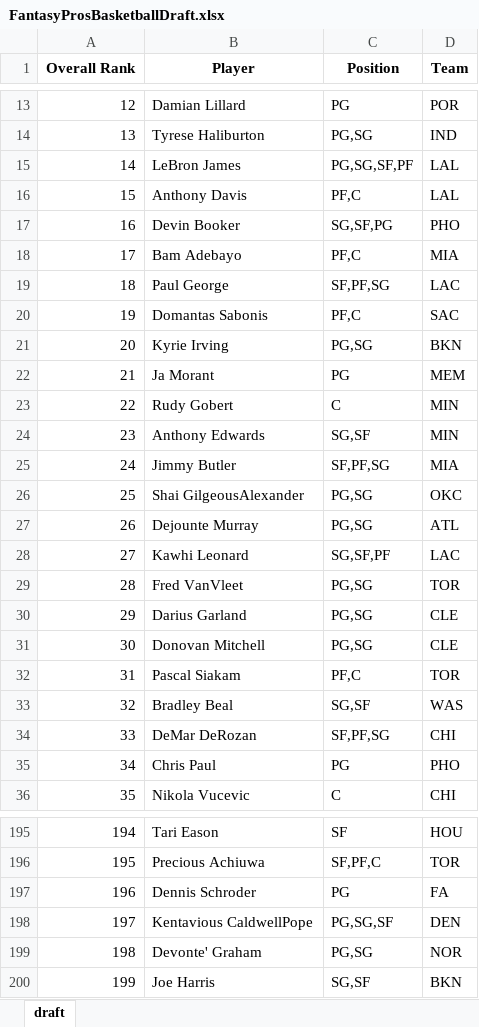
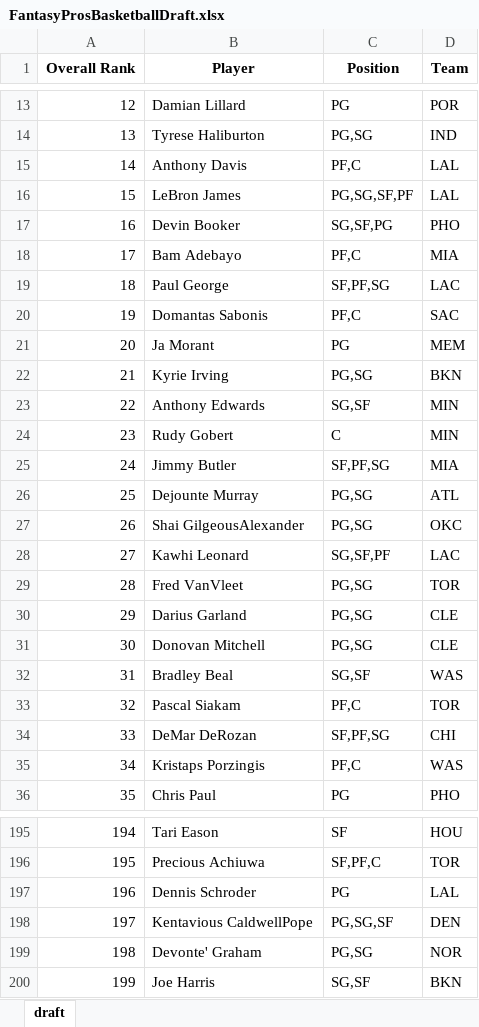
Before and after one commit to barbacbd/FantasyRankings, an Excel workbook: docs/FantasyProsBasketballDraft.xlsx, sheet draft, drawn as a sheet; only a part is shown, gaps mark what is left out; values as stored, in another font and other column widths than the file's, no borders; the diff covers the shown part only; the diff names each change by its address in the sheet, - before the commit and + after, or states it on an @@ line.

```diff
--- a/docs/FantasyProsBasketballDraft.xlsx (sheet draft)
+++ b/docs/FantasyProsBasketballDraft.xlsx (sheet draft)
-B15 (Player): LeBron James
+B15 (Player): Anthony Davis
-C15 (Position): PG,SG,SF,PF
+C15 (Position): PF,C
-B16 (Player): Anthony Davis
+B16 (Player): LeBron James
-C16 (Position): PF,C
+C16 (Position): PG,SG,SF,PF
-B21 (Player): Kyrie Irving
+B21 (Player): Ja Morant
-C21 (Position): PG,SG
+C21 (Position): PG
-D21 (Team): BKN
+D21 (Team): MEM
-B22 (Player): Ja Morant
+B22 (Player): Kyrie Irving
-C22 (Position): PG
+C22 (Position): PG,SG
-D22 (Team): MEM
+D22 (Team): BKN
-B23 (Player): Rudy Gobert
+B23 (Player): Anthony Edwards
-C23 (Position): C
+C23 (Position): SG,SF
-B24 (Player): Anthony Edwards
+B24 (Player): Rudy Gobert
-C24 (Position): SG,SF
+C24 (Position): C
-B26 (Player): Shai GilgeousAlexander
+B26 (Player): Dejounte Murray
-D26 (Team): OKC
+D26 (Team): ATL
-B27 (Player): Dejounte Murray
+B27 (Player): Shai GilgeousAlexander
-D27 (Team): ATL
+D27 (Team): OKC
-B32 (Player): Pascal Siakam
+B32 (Player): Bradley Beal
-C32 (Position): PF,C
+C32 (Position): SG,SF
-D32 (Team): TOR
+D32 (Team): WAS
-B33 (Player): Bradley Beal
+B33 (Player): Pascal Siakam
-C33 (Position): SG,SF
+C33 (Position): PF,C
-D33 (Team): WAS
+D33 (Team): TOR
-B35 (Player): Chris Paul
+B35 (Player): Kristaps Porzingis
-C35 (Position): PG
+C35 (Position): PF,C
-D35 (Team): PHO
+D35 (Team): WAS
-B36 (Player): Nikola Vucevic
+B36 (Player): Chris Paul
-C36 (Position): C
+C36 (Position): PG
-D36 (Team): CHI
+D36 (Team): PHO
-D197 (Team): FA
+D197 (Team): LAL
```
Also changed, not shown: 109 edited cells elsewhere in this sheet, docs/FantasyProsBaseballDraft.xlsx, docs/FantasyProsFootballDraft.xlsx, 8 other files.
